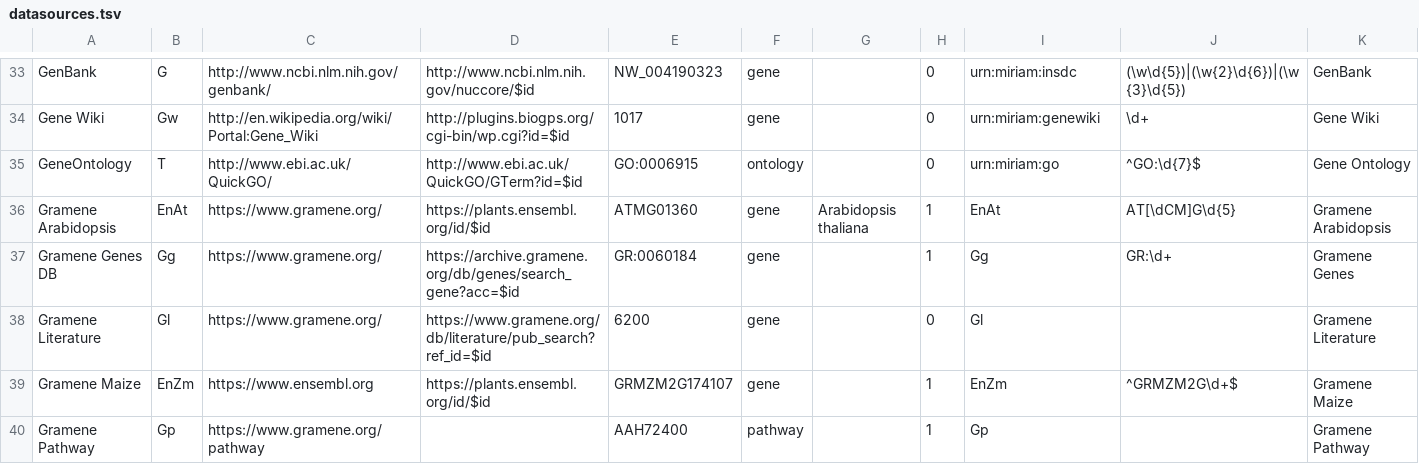
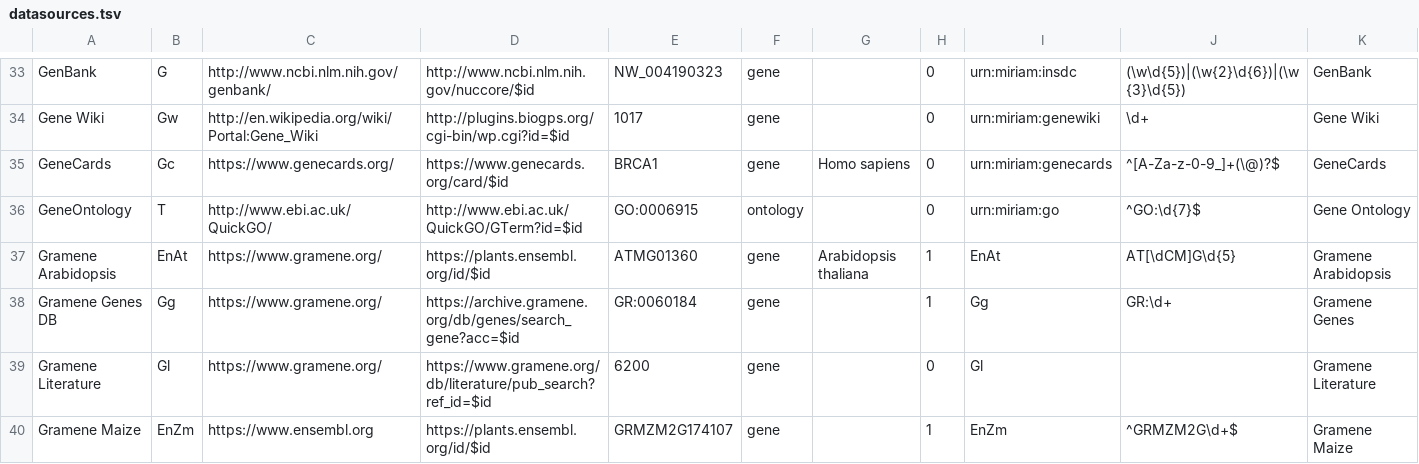
Before and after one commit to bridgedb/datasources, a TSV file: datasources.tsv, drawn as a sheet; only a part is shown, gaps mark what is left out; the shorter side is filled out with more unchanged rows; rows hold the shown columns only; the diff names each change by its address in the sheet, - before the commit and + after, or states it on an @@ line.

Commit message:
Add GeneCards as a gene datasource
GeneCards (Weizmann Institute of Science) is keyed on the HGNC-approved gene
symbol, so it maps directly from the existing HGNC symbol datasource without
new identifier mapping.

System code Gc was checked against the current file and is unused.

```diff
--- a/datasources.tsv
+++ b/datasources.tsv
+row 35: GeneCards | Gc | https://www.genecards.org/ | https://www.genecards.org/card/$id | BRCA1 | gene | Homo sapiens | 0 | urn:miriam:genecards | ^[A-Za-z-0-9_]+(\@)?$ | GeneCards
```
